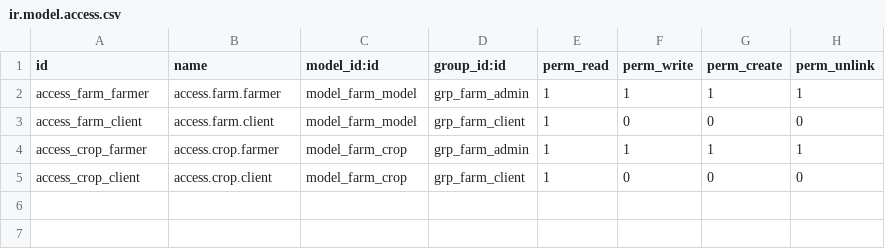
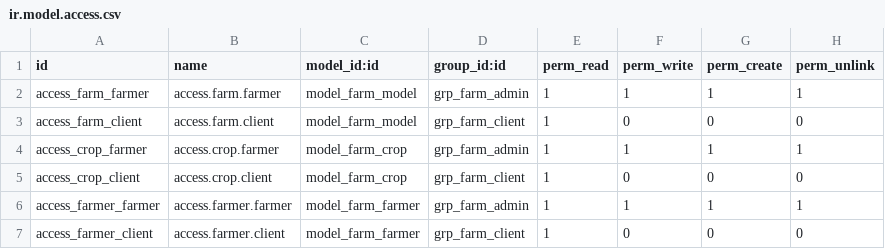
Before and after one commit to nishant292004/my_odoo_modules, a CSV file: farm_module/security/ir.model.access.csv, drawn as a sheet; the diff names each change by its address in the sheet, - before the commit and + after, or states it on an @@ line.

Commit message:
[ADD]: new model and m2m field are created

```diff
--- a/farm_module/security/ir.model.access.csv
+++ b/farm_module/security/ir.model.access.csv
+row 6: access_farmer_farmer | access.farmer.farmer | model_farm_farmer | grp_farm_admin | 1 | 1 | 1 | 1
+row 7: access_farmer_client | access.farmer.client | model_farm_farmer | grp_farm_client | 1 | 0 | 0 | 0
```
Also changed, not shown: 7 other files.
